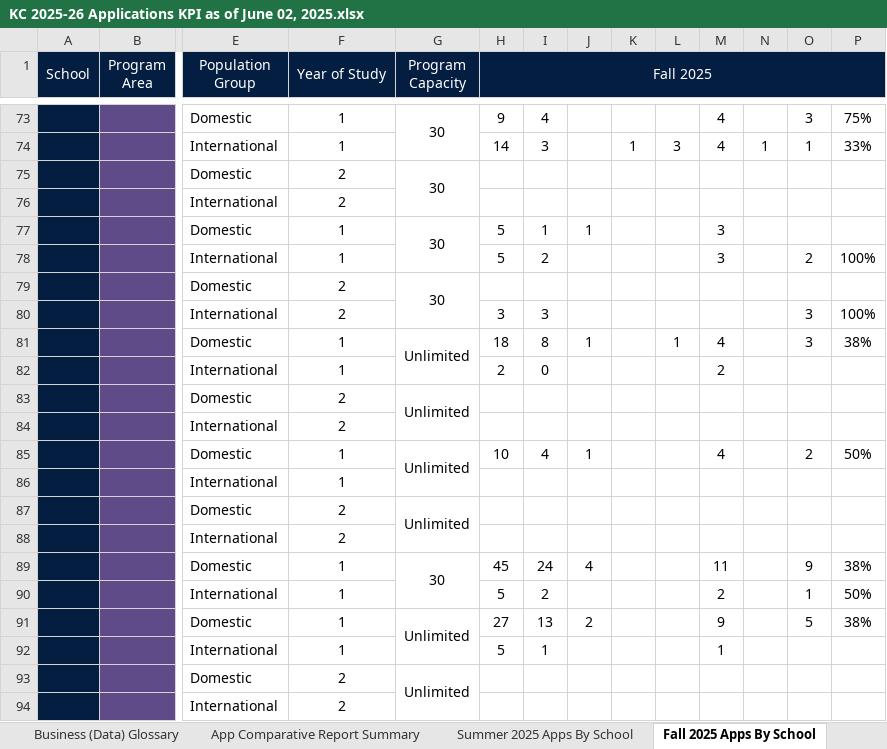
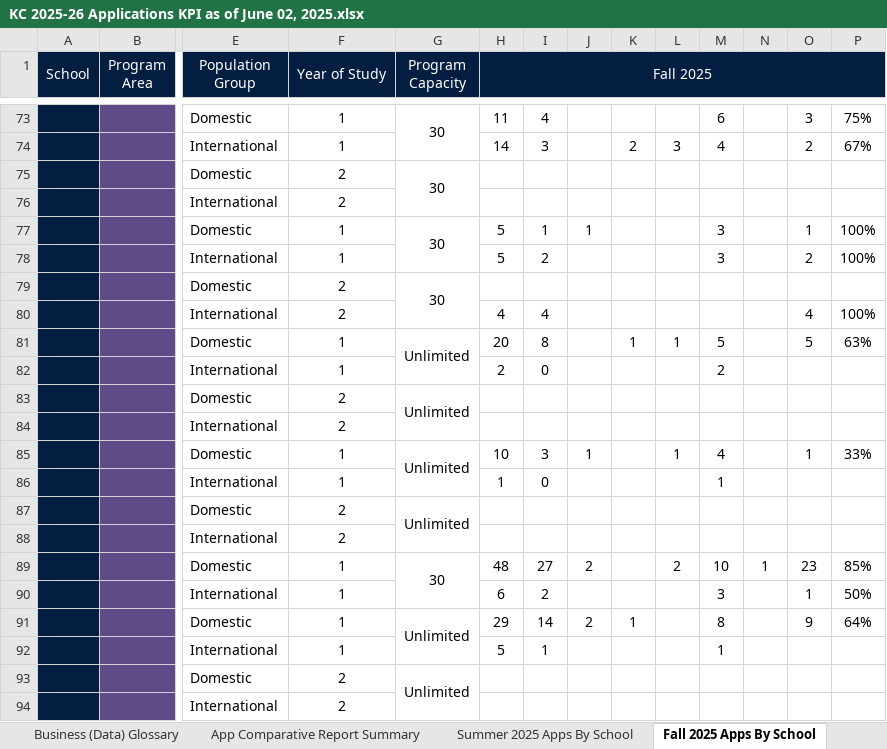
Before and after one commit to guochuanyong/KPI-Automation-Final-Products, an Excel workbook: Output Files/KC 2025-26 Applications KPI as of June 02, 2025.xlsx, sheet Fall 2025 Apps By School, drawn as a sheet; only a part is shown, gaps mark what is left out; values as stored, in another font and other column widths than the file's, no borders; conditional formats not drawn; removed rows and columns are numbered as before the commit, all else as after; rows hold the shown columns only; the diff covers the shown part only; the diff names each change by its address in the sheet, - before the commit and + after, or states it on an @@ line.

```diff
--- a/Output Files/KC 2025-26 Applications KPI as of June 02, 2025.xlsx (sheet Fall 2025 Apps By School)
+++ b/Output Files/KC 2025-26 Applications KPI as of June 02, 2025.xlsx (sheet Fall 2025 Apps By School)
-H73 (Fall 2025): 9
+H73 (Fall 2025): 11
-M73: 4
+M73: 6
-K74: 1
+K74: 2
-N74: 1
+N74: (empty)
-O74: 1
+O74: 2
-P74: 33%
+P74: 67%
-O77: (empty)
+O77: 1
-P77: (empty)
+P77: 100%
-H80 (Fall 2025): 3
+H80 (Fall 2025): 4
-I80: 3
+I80: 4
-O80: 3
+O80: 4
-H81 (Fall 2025): 18
+H81 (Fall 2025): 20
-J81: 1
+J81: (empty)
-K81: (empty)
+K81: 1
-M81: 4
+M81: 5
-O81: 3
+O81: 5
-P81: 38%
+P81: 63%
-I85: 4
+I85: 3
-L85: (empty)
+L85: 1
-O85: 2
+O85: 1
-P85: 50%
+P85: 33%
-row 86:  |  | International | 1
+row 86:  |  | International | 1 |  | 1 | 0 |  |  |  | 1
-row 89:  |  | Domestic | 1 | 30 | 45 | 24 | 4 |  |  | 11 |  | 9 | 38%
+row 89:  |  | Domestic | 1 | 30 | 48 | 27 | 2 |  | 2 | 10 | 1 | 23 | 85%
-H90 (Fall 2025): 5
+H90 (Fall 2025): 6
-M90: 2
+M90: 3
-row 91:  |  | Domestic | 1 | Unlimited | 27 | 13 | 2 |  |  | 9 |  | 5 | 38%
+row 91:  |  | Domestic | 1 | Unlimited | 29 | 14 | 2 | 1 |  | 8 |  | 9 | 64%
```
Also changed, not shown: 24 added rows, 24 removed rows and 102 edited cells elsewhere in this sheet, sheet Winter 2026 Apps By School, sheet App Comparative Report Summary, sheet Spring 2026 Apps By School, sheet Summer 2025 Apps By School, Briefing Note Enrolment Comparison Table From Previous Academic Year.xlsx, KC 2025-26 Applications KPI_TEMPLATE.xlsx, 4 other files.
